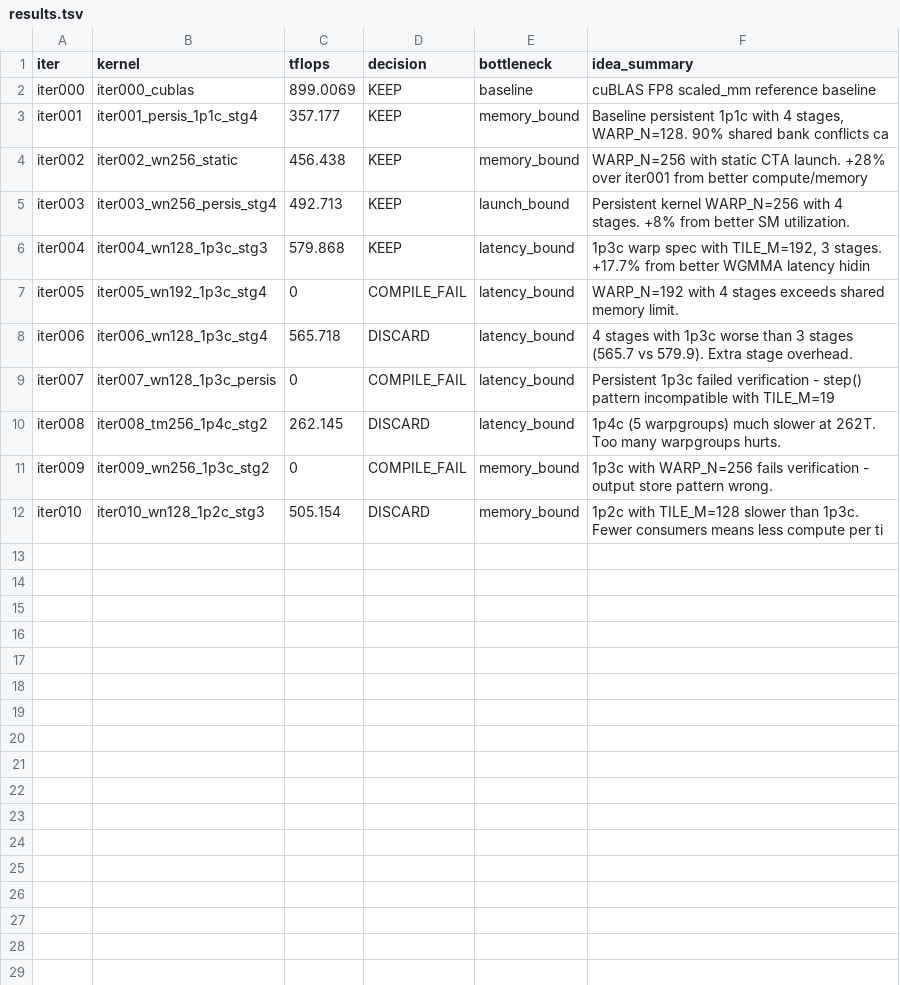
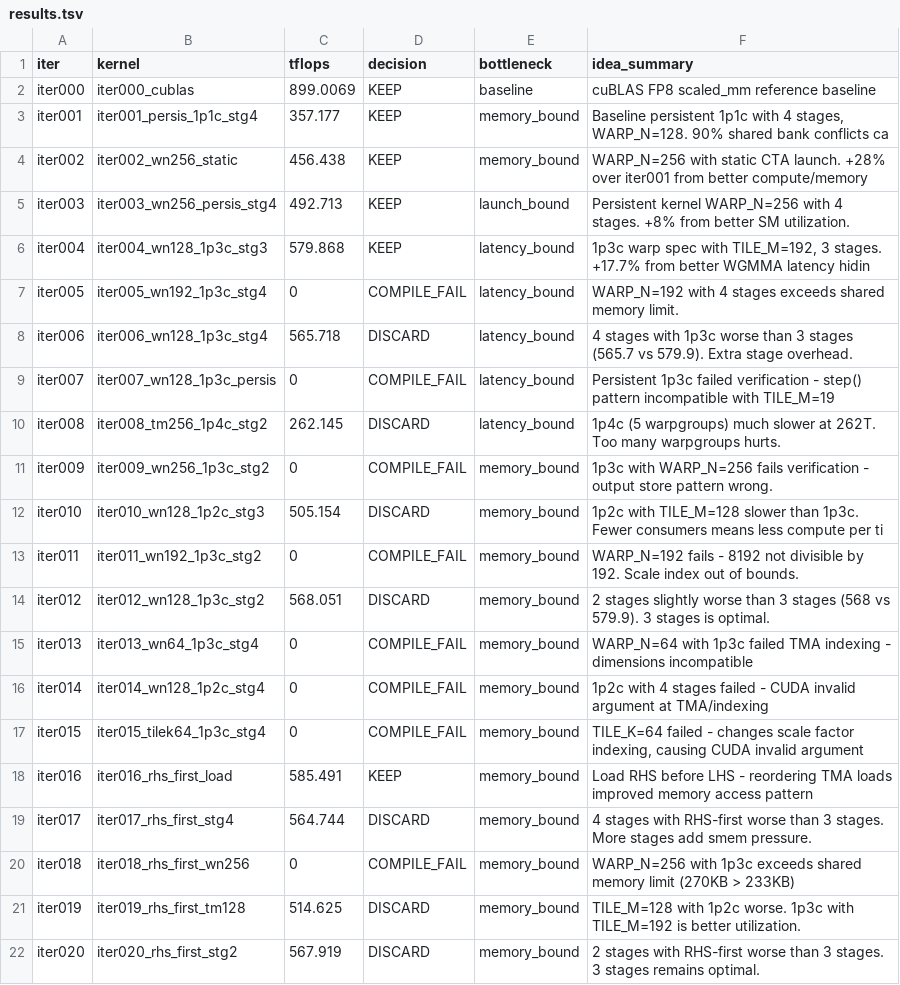
Before and after one commit to codes1gn/croqtile-tuner, a TSV file: tuning/sm90_NVIDIA_H800_PCIe/croqtile/logs/m8192n8192k8192/bgemm_e4m3/results.tsv, drawn as a sheet; the diff names each change by its address in the sheet, - before the commit and + after, or states it on an @@ line.

```diff
--- a/tuning/sm90_NVIDIA_H800_PCIe/croqtile/logs/m8192n8192k8192/bgemm_e4m3/results.tsv
+++ b/tuning/sm90_NVIDIA_H800_PCIe/croqtile/logs/m8192n8192k8192/bgemm_e4m3/results.tsv
+row 13: iter011 | iter011_wn192_1p3c_stg2 | 0 | COMPILE_FAIL | memory_bound | WARP_N=192 fails - 8192 not divisible by 192. Scale index out of bounds.
+row 14: iter012 | iter012_wn128_1p3c_stg2 | 568.051 | DISCARD | memory_bound | 2 stages slightly worse than 3 stages (568 vs 579.9). 3 stages is optimal.
+row 15: iter013 | iter013_wn64_1p3c_stg4 | 0 | COMPILE_FAIL | memory_bound | WARP_N=64 with 1p3c failed TMA indexing - dimensions incompatible
+row 16: iter014 | iter014_wn128_1p2c_stg4 | 0 | COMPILE_FAIL | memory_bound | 1p2c with 4 stages failed - CUDA invalid argument at TMA/indexing
+row 17: iter015 | iter015_tilek64_1p3c_stg4 | 0 | COMPILE_FAIL | memory_bound | TILE_K=64 failed - changes scale factor indexing, causing CUDA invalid argument
+row 18: iter016 | iter016_rhs_first_load | 585.491 | KEEP | memory_bound | Load RHS before LHS - reordering TMA loads improved memory access pattern
+row 19: iter017 | iter017_rhs_first_stg4 | 564.744 | DISCARD | memory_bound | 4 stages with RHS-first worse than 3 stages. More stages add smem pressure.
+row 20: iter018 | iter018_rhs_first_wn256 | 0 | COMPILE_FAIL | memory_bound | WARP_N=256 with 1p3c exceeds shared memory limit (270KB > 233KB)
+row 21: iter019 | iter019_rhs_first_tm128 | 514.625 | DISCARD | memory_bound | TILE_M=128 with 1p2c worse. 1p3c with TILE_M=192 is better utilization.
+row 22: iter020 | iter020_rhs_first_stg2 | 567.919 | DISCARD | memory_bound | 2 stages with RHS-first worse than 3 stages. 3 stages remains optimal.
```
Also changed, not shown: 18 other files.
